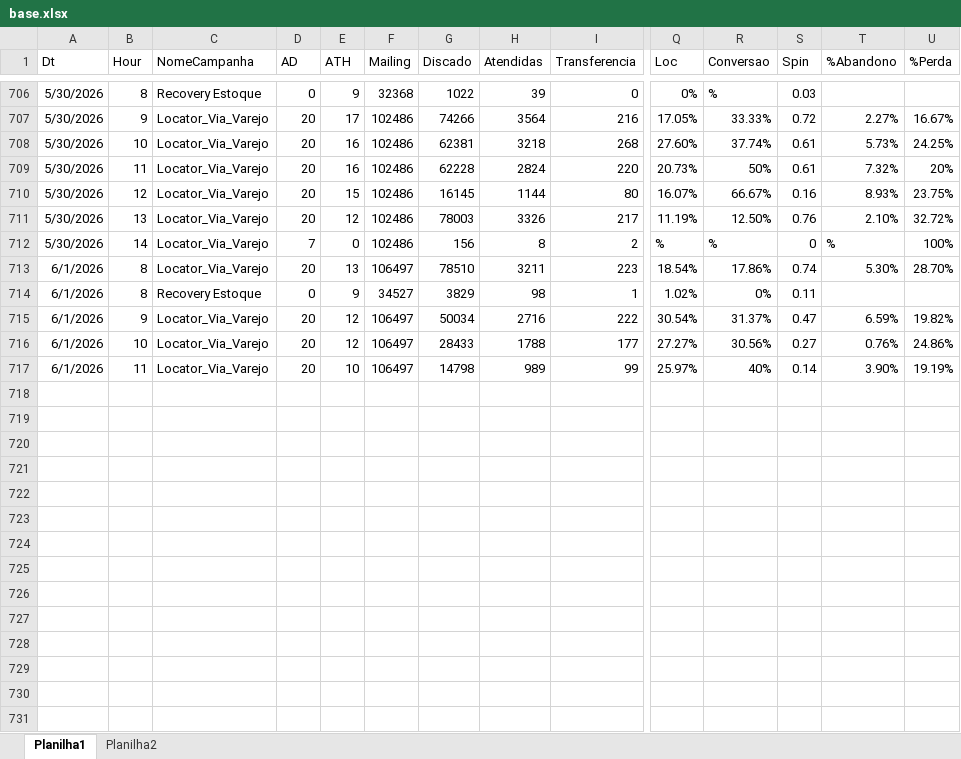
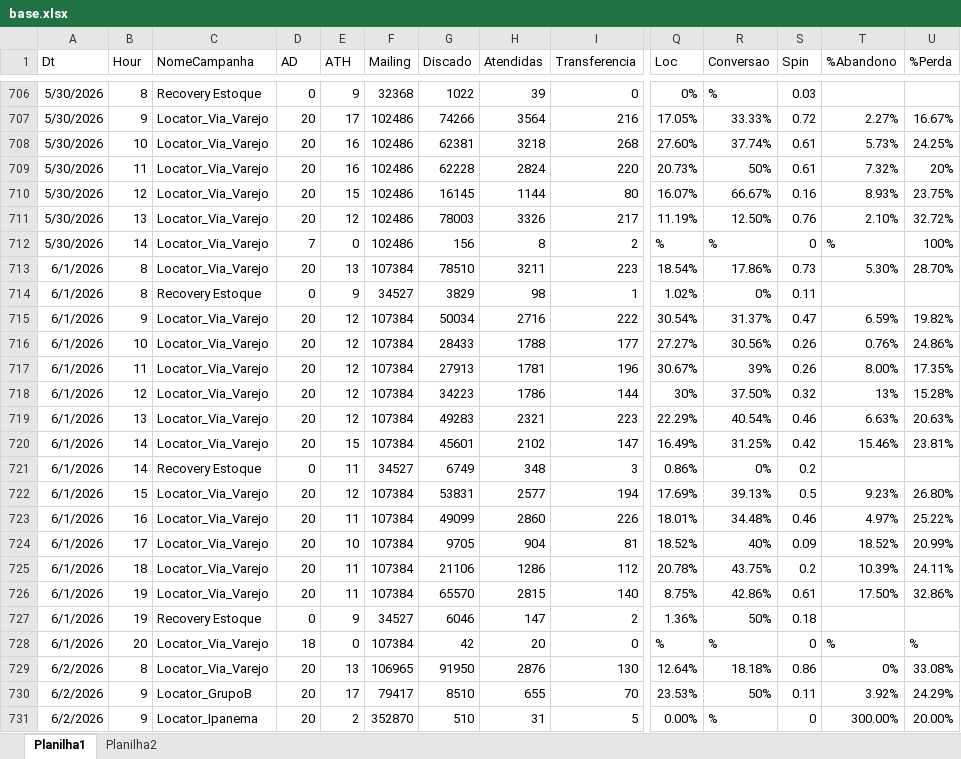
Before and after one commit to kikosouza159-afk/OSPDataCommandCenter, an Excel workbook: base.xlsx, sheet Planilha1, drawn as a sheet; only a part is shown, gaps mark what is left out; values as stored, in another font and other column widths than the file's, no borders; removed rows and columns are numbered as before the commit, all else as after; rows hold the shown columns only; the diff covers the shown part only; the diff names each change by its address in the sheet, - before the commit and + after, or states it on an @@ line.

```diff
--- a/base.xlsx (sheet Planilha1)
+++ b/base.xlsx (sheet Planilha1)
-F713 (Mailing): 106497
+F713 (Mailing): 107384
-S713 (Spin): 0.74
+S713 (Spin): 0.73
-F715:F716 (Mailing): 106497
+F715:F716 (Mailing): 107384
-S716 (Spin): 0.27
+S716 (Spin): 0.26
-row 717: 6/1/2026 | 11 | Locator_Via_Varejo | 20 | 10 | 106497 | 14798 | 989 | 99 | 25.97% | 40% | 0.14 | 3.90% | 19.19%
+row 717: 6/1/2026 | 11 | Locator_Via_Varejo | 20 | 12 | 107384 | 27913 | 1781 | 196 | 30.67% | 39% | 0.26 | 8.00% | 17.35%
+row 718: 6/1/2026 | 12 | Locator_Via_Varejo | 20 | 12 | 107384 | 34223 | 1786 | 144 | 30% | 37.50% | 0.32 | 13% | 15.28%
+row 719: 6/1/2026 | 13 | Locator_Via_Varejo | 20 | 12 | 107384 | 49283 | 2321 | 223 | 22.29% | 40.54% | 0.46 | 6.63% | 20.63%
+row 720: 6/1/2026 | 14 | Locator_Via_Varejo | 20 | 15 | 107384 | 45601 | 2102 | 147 | 16.49% | 31.25% | 0.42 | 15.46% | 23.81%
+row 721: 6/1/2026 | 14 | Recovery Estoque | 0 | 11 | 34527 | 6749 | 348 | 3 | 0.86% | 0% | 0.2
+row 722: 6/1/2026 | 15 | Locator_Via_Varejo | 20 | 12 | 107384 | 53831 | 2577 | 194 | 17.69% | 39.13% | 0.5 | 9.23% | 26.80%
+row 723: 6/1/2026 | 16 | Locator_Via_Varejo | 20 | 11 | 107384 | 49099 | 2860 | 226 | 18.01% | 34.48% | 0.46 | 4.97% | 25.22%
+row 724: 6/1/2026 | 17 | Locator_Via_Varejo | 20 | 10 | 107384 | 9705 | 904 | 81 | 18.52% | 40% | 0.09 | 18.52% | 20.99%
+row 725: 6/1/2026 | 18 | Locator_Via_Varejo | 20 | 11 | 107384 | 21106 | 1286 | 112 | 20.78% | 43.75% | 0.2 | 10.39% | 24.11%
+row 726: 6/1/2026 | 19 | Locator_Via_Varejo | 20 | 11 | 107384 | 65570 | 2815 | 140 | 8.75% | 42.86% | 0.61 | 17.50% | 32.86%
+row 727: 6/1/2026 | 19 | Recovery Estoque | 0 | 9 | 34527 | 6046 | 147 | 2 | 1.36% | 50% | 0.18
+row 728: 6/1/2026 | 20 | Locator_Via_Varejo | 18 | 0 | 107384 | 42 | 20 | 0 | % | % | 0 | % | %
+row 729: 6/2/2026 | 8 | Locator_Via_Varejo | 20 | 13 | 106965 | 91950 | 2876 | 130 | 12.64% | 18.18% | 0.86 | 0% | 33.08%
+row 730: 6/2/2026 | 9 | Locator_GrupoB | 20 | 17 | 79417 | 8510 | 655 | 70 | 23.53% | 50% | 0.11 | 3.92% | 24.29%
+row 731: 6/2/2026 | 9 | Locator_Ipanema | 20 | 2 | 352870 | 510 | 31 | 5 | 0.00% | % | 0 | 300.00% | 20.00%
```
Also changed, not shown: 31 added rows elsewhere in this sheet, sheet Planilha2.
